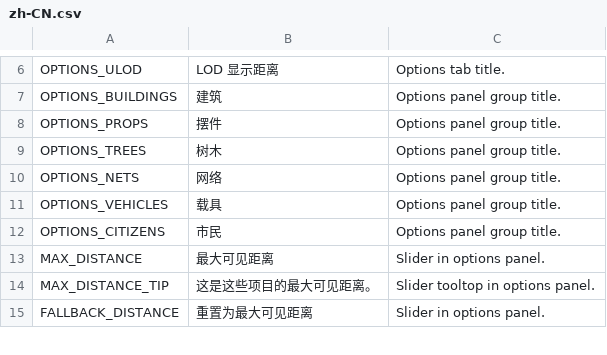
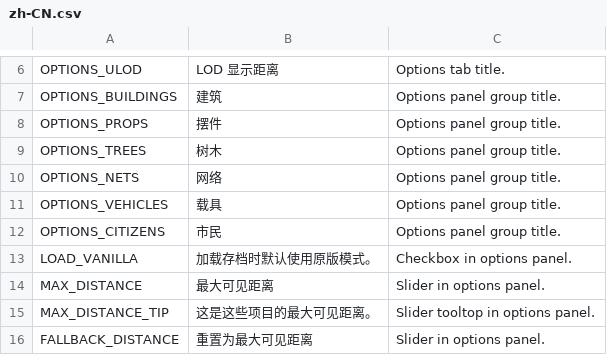
Before and after one commit to algernon-A/VisibilityControl, a CSV file: Translations/zh-CN.csv, drawn as a sheet; only a part is shown, gaps mark what is left out; the diff names each change by its address in the sheet, - before the commit and + after, or states it on an @@ line.

```diff
--- a/Translations/zh-CN.csv
+++ b/Translations/zh-CN.csv
+row 13: LOAD_VANILLA | 加载存档时默认使用原版模式。 | Checkbox in options panel.
```
Also changed, not shown: Translations/ru-RU.csv, Translations/uk-UA.csv, 5 other files.
